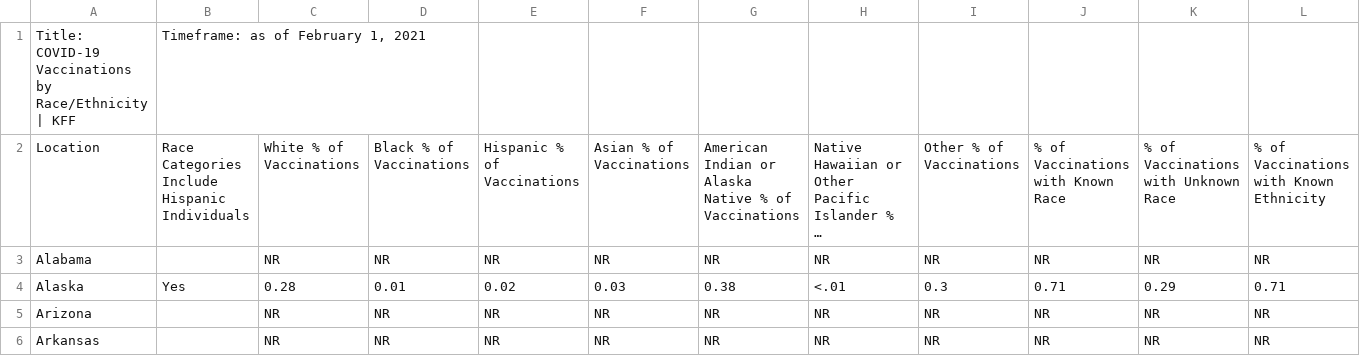
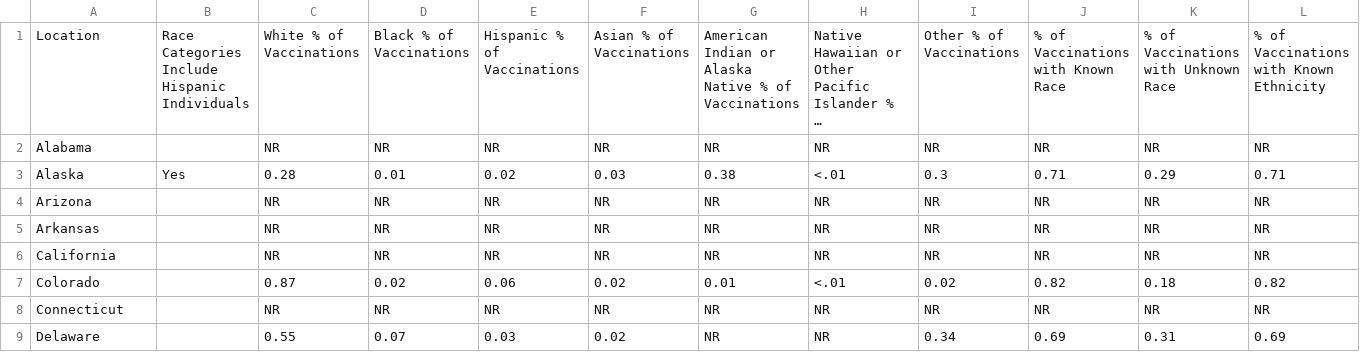
Before and after one commit to KFFData/COVID-19-Data, a CSV file: Race Ethnicity COVID-19 Data/RE Vaccinations.csv, drawn as a sheet; only a part is shown; the shorter side is filled out with more unchanged rows; long unchanged cells end in …; rows hold the shown columns only; the diff names each change by its address in the sheet, - before the commit and + after, or states it on an @@ line.

Commit message:
As of Feb 1 2021

```diff
--- a/Race Ethnicity COVID-19 Data/RE Vaccinations.csv
+++ b/Race Ethnicity COVID-19 Data/RE Vaccinations.csv
-row 1: Title: COVID-19 Vaccinations by Race/Ethnicity | KFF | Timeframe: as of February 1, 2021
```
